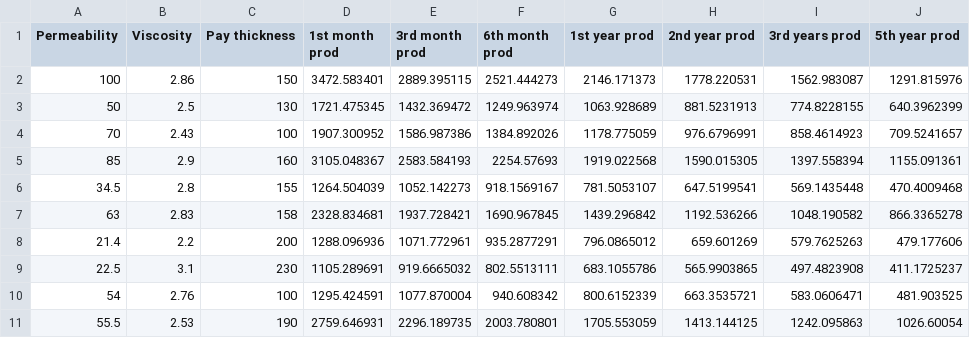
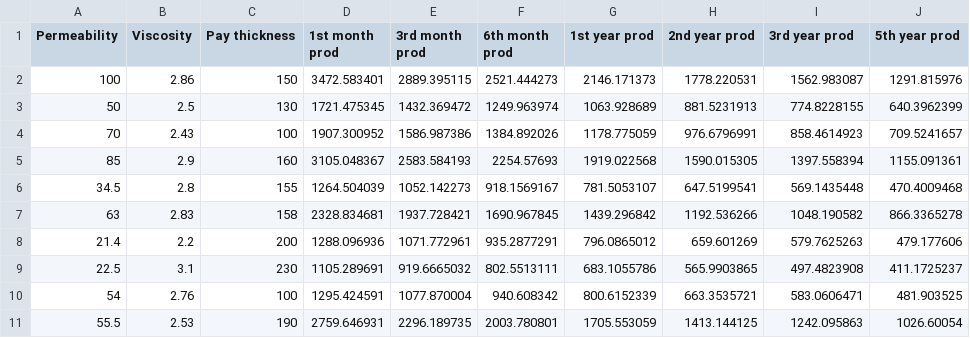
Before and after one commit to neonexxa/dataset, a CSV file: 6/production.csv, drawn as a sheet.

Commit message:
fix header in production data

```diff
--- a/6/production.csv
+++ b/6/production.csv
@@ -1,2 +1,2 @@
-Permeability,Viscosity,Pay thickness,1st month prod,3rd month prod,6th month prod,1st year prod,2nd year prod,3rd years prod,5th year prod
+Permeability,Viscosity,Pay thickness,1st month prod,3rd month prod,6th month prod,1st year prod,2nd year prod,3rd year prod,5th year prod
 100,2.86,150,3472.583401,2889.395115,2521.444273,2146.171373,1778.220531,1562.983087,1291.815976
```
